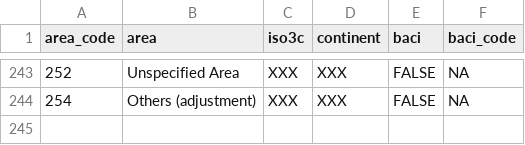
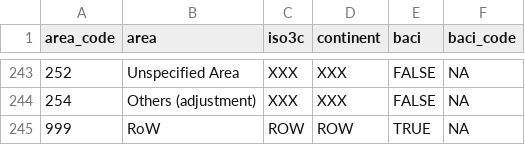
Before and after one commit to paulrougieux/forbio, a CSV file: inst/regions.csv, drawn as a sheet; only a part is shown, gaps mark what is left out; the diff names each change by its address in the sheet, - before the commit and + after, or states it on an @@ line.

```diff
--- a/inst/regions.csv
+++ b/inst/regions.csv
+row 245: 999 | RoW | ROW | ROW | TRUE | NA
```
Also changed, not shown: 4 other files.
